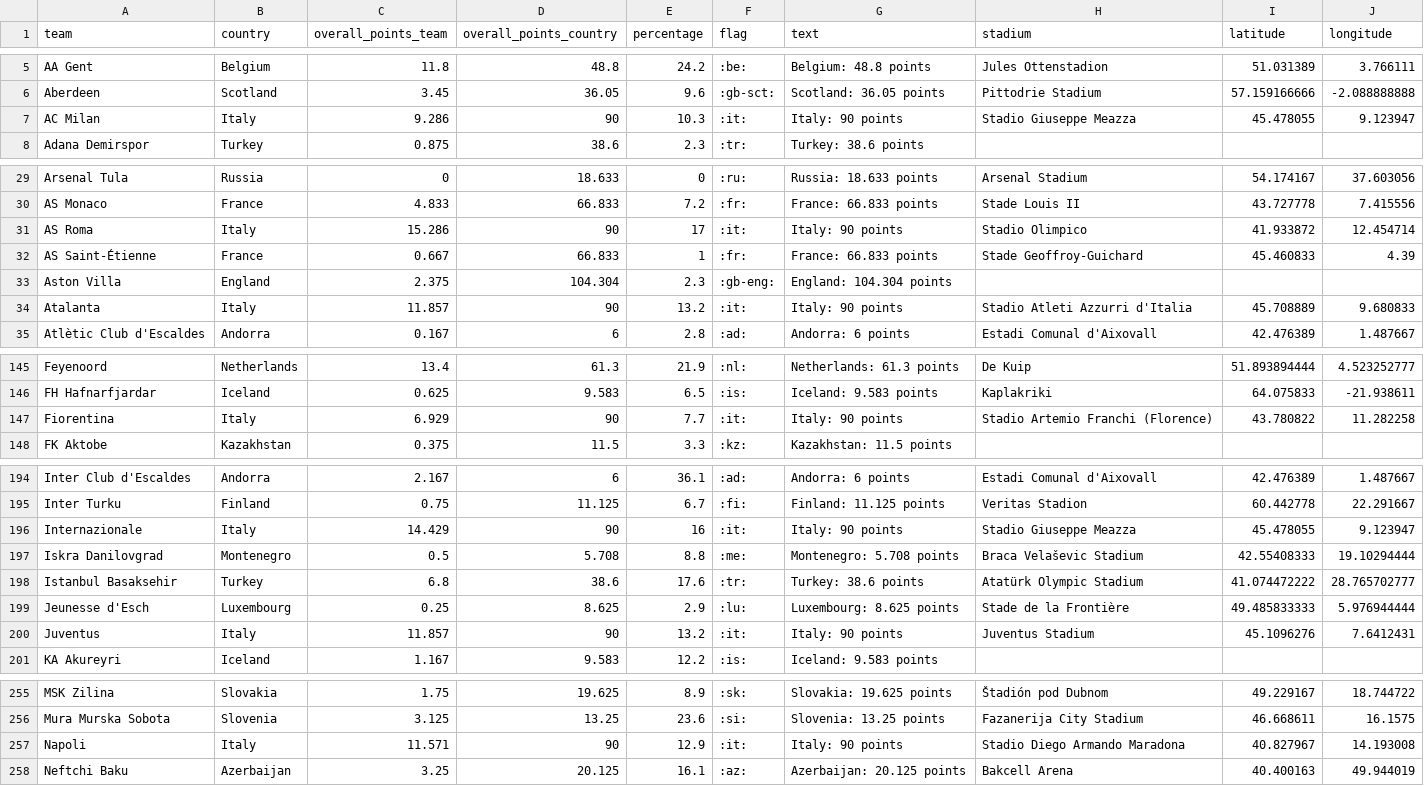
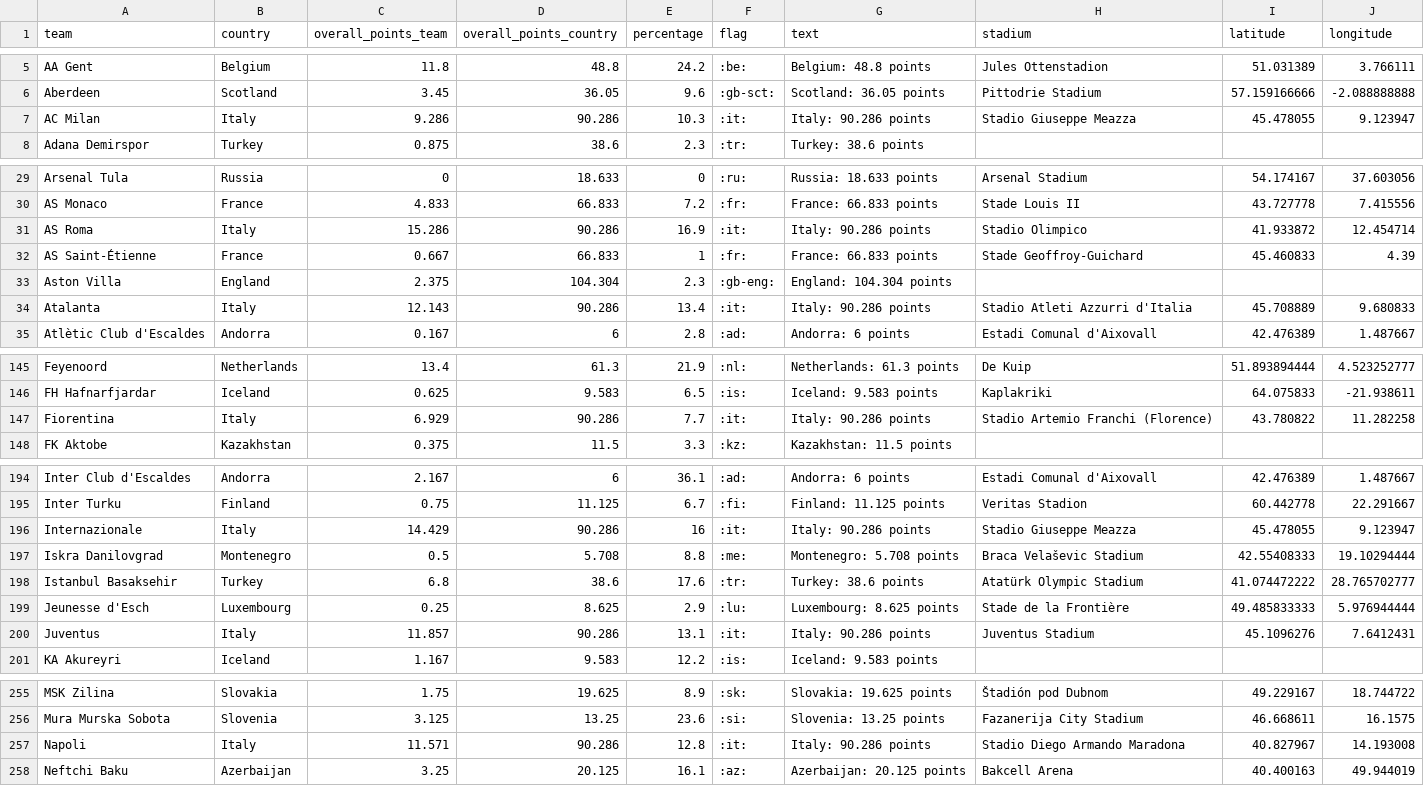
Before and after one commit to swissfootdata/UEFA_Rankings, a CSV file: Output/ranking_map_data_teams.csv, drawn as a sheet; only a part is shown, gaps mark what is left out; the diff covers the shown part only.

```diff
--- a/Output/ranking_map_data_teams.csv
+++ b/Output/ranking_map_data_teams.csv
@@ -6,3 +6,3 @@
 "Aberdeen","Scotland",3.45,36.05,9.6,":gb-sct:","Scotland: 36.05 points","Pittodrie Stadium",57.159166666,-2.088888888
-"AC Milan","Italy",9.286,90,10.3,":it:","Italy: 90 points","Stadio Giuseppe Meazza",45.478055,9.123947
+"AC Milan","Italy",9.286,90.286,10.3,":it:","Italy: 90.286 points","Stadio Giuseppe Meazza",45.478055,9.123947
 "Adana Demirspor","Turkey",0.875,38.6,2.3,":tr:","Turkey: 38.6 points",,,
@@ -30,6 +30,6 @@
 "AS Monaco","France",4.833,66.833,7.2,":fr:","France: 66.833 points","Stade Louis II",43.727778,7.415556
-"AS Roma","Italy",15.286,90,17,":it:","Italy: 90 points","Stadio Olimpico",41.933872,12.454714
+"AS Roma","Italy",15.286,90.286,16.9,":it:","Italy: 90.286 points","Stadio Olimpico",41.933872,12.454714
 "AS Saint-Étienne","France",0.667,66.833,1,":fr:","France: 66.833 points","Stade Geoffroy-Guichard",45.460833,4.39
 "Aston Villa","England",2.375,104.304,2.3,":gb-eng:","England: 104.304 points",,,
-"Atalanta","Italy",11.857,90,13.2,":it:","Italy: 90 points","Stadio Atleti Azzurri d'Italia",45.708889,9.680833
+"Atalanta","Italy",12.143,90.286,13.4,":it:","Italy: 90.286 points","Stadio Atleti Azzurri d'Italia",45.708889,9.680833
 "Atlètic Club d'Escaldes","Andorra",0.167,6,2.8,":ad:","Andorra: 6 points","Estadi Comunal d'Aixovall",42.476389,1.487667
@@ -146,3 +146,3 @@
 "FH Hafnarfjardar","Iceland",0.625,9.583,6.5,":is:","Iceland: 9.583 points","Kaplakriki",64.075833,-21.938611
-"Fiorentina","Italy",6.929,90,7.7,":it:","Italy: 90 points","Stadio Artemio Franchi (Florence)",43.780822,11.282258
+"Fiorentina","Italy",6.929,90.286,7.7,":it:","Italy: 90.286 points","Stadio Artemio Franchi (Florence)",43.780822,11.282258
 "FK Aktobe","Kazakhstan",0.375,11.5,3.3,":kz:","Kazakhstan: 11.5 points",,,
@@ -195,3 +195,3 @@
 "Inter Turku","Finland",0.75,11.125,6.7,":fi:","Finland: 11.125 points","Veritas Stadion",60.442778,22.291667
-"Internazionale","Italy",14.429,90,16,":it:","Italy: 90 points","Stadio Giuseppe Meazza",45.478055,9.123947
+"Internazionale","Italy",14.429,90.286,16,":it:","Italy: 90.286 points","Stadio Giuseppe Meazza",45.478055,9.123947
 "Iskra Danilovgrad","Montenegro",0.5,5.708,8.8,":me:","Montenegro: 5.708 points","Braca Velaševic Stadium",42.55408333,19.10294444
@@ -199,3 +199,3 @@
 "Jeunesse d'Esch","Luxembourg",0.25,8.625,2.9,":lu:","Luxembourg: 8.625 points","Stade de la Frontière",49.485833333,5.976944444
-"Juventus","Italy",11.857,90,13.2,":it:","Italy: 90 points","Juventus Stadium",45.1096276,7.6412431
+"Juventus","Italy",11.857,90.286,13.1,":it:","Italy: 90.286 points","Juventus Stadium",45.1096276,7.6412431
 "KA Akureyri","Iceland",1.167,9.583,12.2,":is:","Iceland: 9.583 points",,,
@@ -256,3 +256,3 @@
 "Mura Murska Sobota","Slovenia",3.125,13.25,23.6,":si:","Slovenia: 13.25 points","Fazanerija City Stadium",46.668611,16.1575
-"Napoli","Italy",11.571,90,12.9,":it:","Italy: 90 points","Stadio Diego Armando Maradona",40.827967,14.193008
+"Napoli","Italy",11.571,90.286,12.8,":it:","Italy: 90.286 points","Stadio Diego Armando Maradona",40.827967,14.193008
 "Neftchi Baku","Azerbaijan",3.25,20.125,16.1,":az:","Azerbaijan: 20.125 points","Bakcell Arena",40.400163,49.944019
```
Also changed, not shown: 4 edited cells elsewhere in this file, Output/ranking_map_data_teams_season.csv, Output/ranking_teams.csv, 8 other files.
